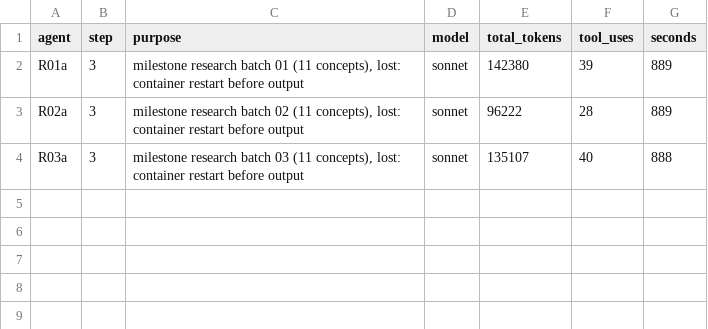
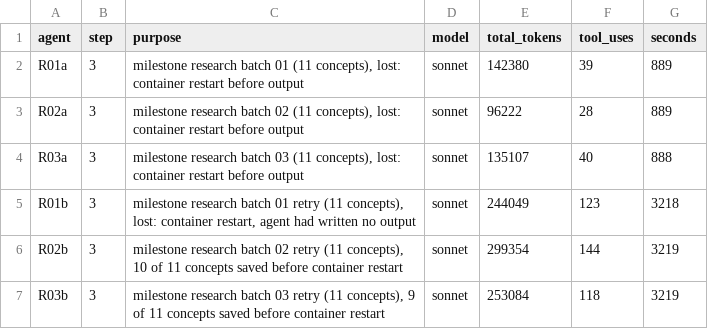
Before and after one commit to bhoult/prognosticator-awards, a TSV file: pilot/computing/usage3.tsv, drawn as a sheet; the diff names each change by its address in the sheet, - before the commit and + after, or states it on an @@ line.

```diff
--- a/pilot/computing/usage3.tsv
+++ b/pilot/computing/usage3.tsv
+row 5: R01b | 3 | milestone research batch 01 retry (11 concepts), lost: container restart, agent had written no output | sonnet | 244049 | 123 | 3218
+row 6: R02b | 3 | milestone research batch 02 retry (11 concepts), 10 of 11 concepts saved before container restart | sonnet | 299354 | 144 | 3219
+row 7: R03b | 3 | milestone research batch 03 retry (11 concepts), 9 of 11 concepts saved before container restart | sonnet | 253084 | 118 | 3219
```
Also changed, not shown: 3 other files.
